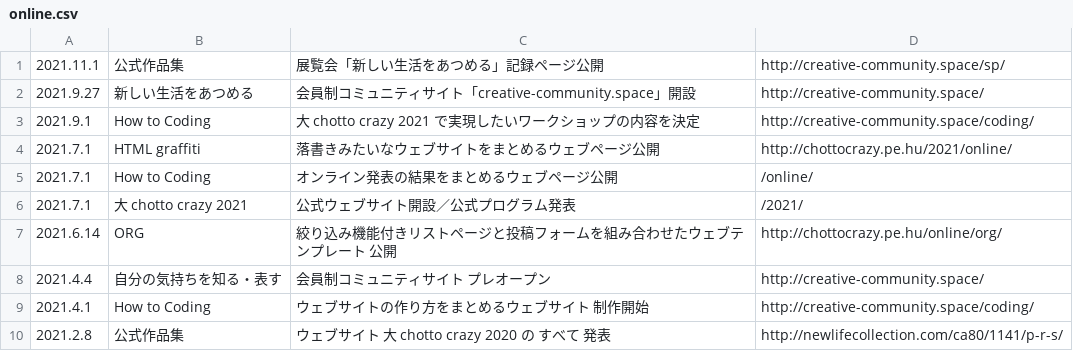
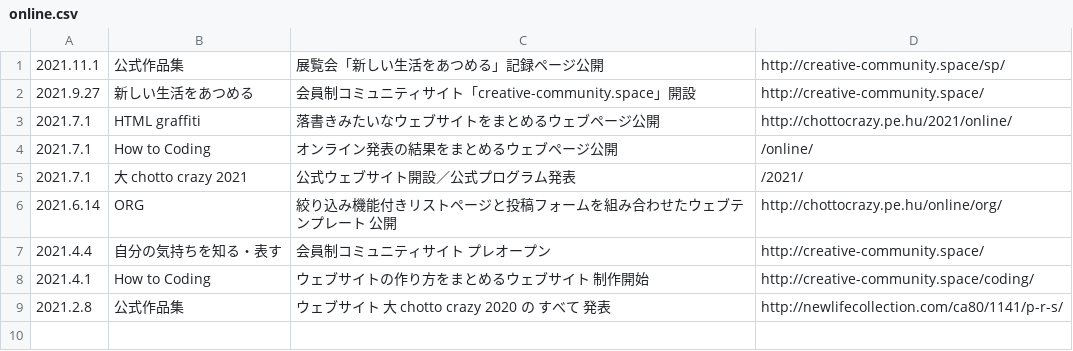
Before and after one commit to chottocrazy/index, a CSV file: update/online.csv, drawn as a sheet.

Commit message:
Update online.csv

```diff
--- a/update/online.csv
+++ b/update/online.csv
@@ -2,3 +2,2 @@
 2021.9.27,新しい生活をあつめる,会員制コミュニティサイト「creative-community.space」開設,http://creative-community.space/
-2021.9.1,How to Coding,大 chotto crazy 2021 で実現したいワークショップの内容を決定,http://creative-community.space/coding/
 2021.7.1,HTML graffiti,落書きみたいなウェブサイトをまとめるウェブページ公開,http://chottocrazy.pe.hu/2021/online/
```
